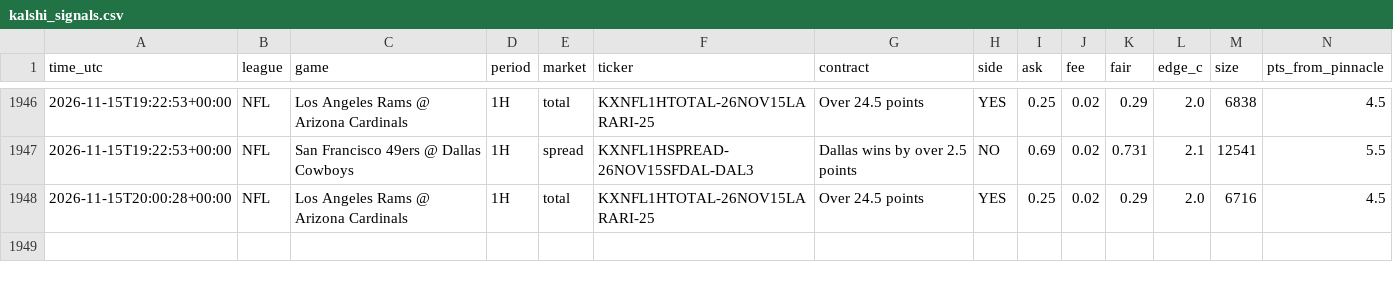
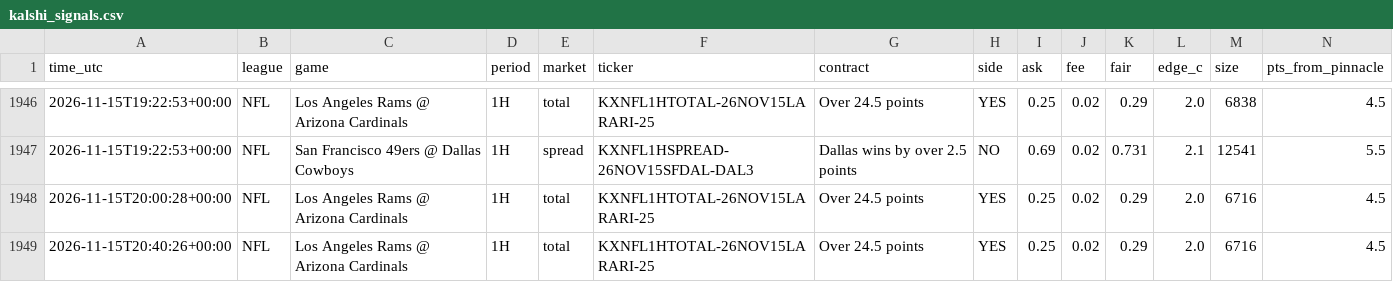
Before and after one commit to vishaluttam-spec/ev-stack-scanner, a CSV file: data/kalshi_signals.csv, drawn as a sheet; only a part is shown, gaps mark what is left out; rows hold the shown columns only; the diff names each change by its address in the sheet, - before the commit and + after, or states it on an @@ line.

```diff
--- a/data/kalshi_signals.csv
+++ b/data/kalshi_signals.csv
+row 1949: 2026-11-15T20:40:26+00:00 | NFL | Los Angeles Rams @ Arizona Cardinals | 1H | total | KXNFL1HTOTAL-26NOV15LARARI-25 | Over 24.5 points | YES | 0.25 | 0.02 | 0.29 | 2.0 | 6716 | 4.5
```
Also changed, not shown: 4 other files.
